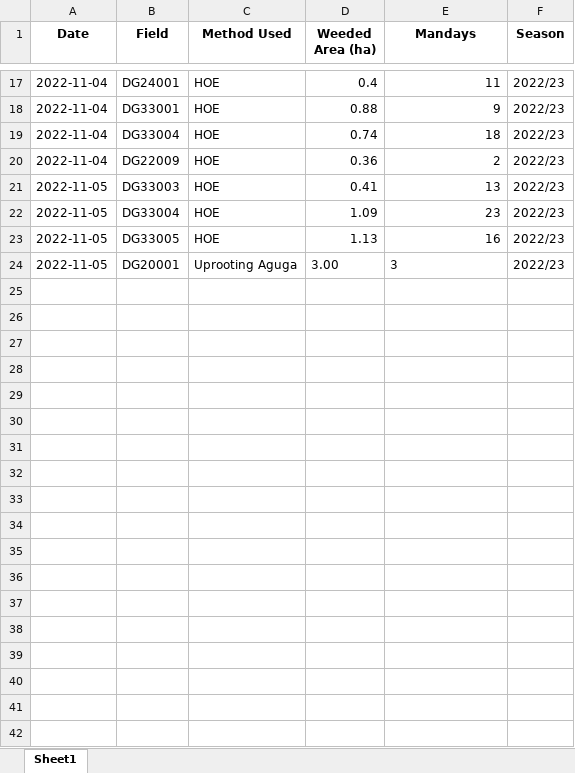
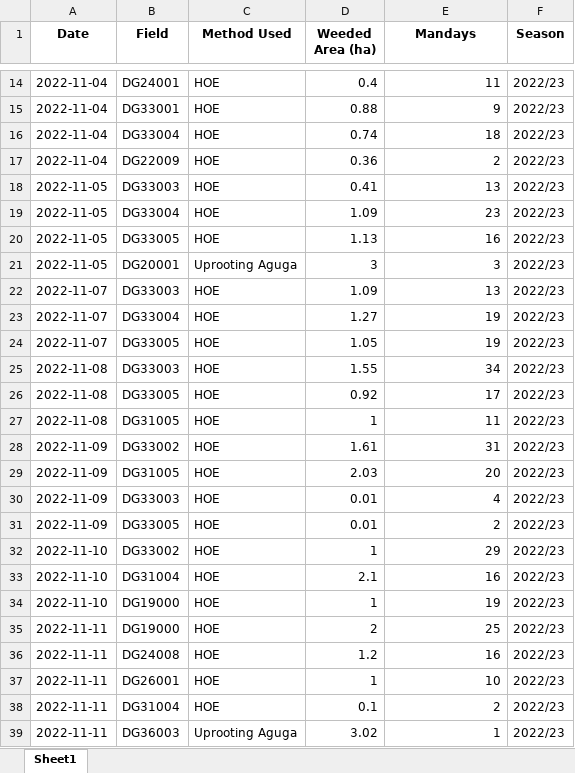
Before and after one commit to psibale/farm-management-system, an Excel workbook: data/weeding_records.xlsx, sheet Sheet1, drawn as a sheet; only a part is shown, gaps mark what is left out; values as stored, in another font and other column widths than the file's, no borders; addresses are those after the commit; the diff covers the shown part only; the diff names each change by its address in the sheet, - before the commit and + after, or states it on an @@ line.

```diff
--- a/data/weeding_records.xlsx (sheet Sheet1)
+++ b/data/weeding_records.xlsx (sheet Sheet1)
-D21 (Weeded Area (ha)): 3.00
+D21 (Weeded Area (ha)): 3
-E21 alignment: left
+E21 alignment: right
+row 22: 2022-11-07 | DG33003 | HOE | 1.09 | 13 | 2022/23
+row 23: 2022-11-07 | DG33004 | HOE | 1.27 | 19 | 2022/23
+row 24: 2022-11-07 | DG33005 | HOE | 1.05 | 19 | 2022/23
+row 25: 2022-11-08 | DG33003 | HOE | 1.55 | 34 | 2022/23
+row 26: 2022-11-08 | DG33005 | HOE | 0.92 | 17 | 2022/23
+row 27: 2022-11-08 | DG31005 | HOE | 1 | 11 | 2022/23
+row 28: 2022-11-09 | DG33002 | HOE | 1.61 | 31 | 2022/23
+row 29: 2022-11-09 | DG31005 | HOE | 2.03 | 20 | 2022/23
+row 30: 2022-11-09 | DG33003 | HOE | 0.01 | 4 | 2022/23
+row 31: 2022-11-09 | DG33005 | HOE | 0.01 | 2 | 2022/23
+row 32: 2022-11-10 | DG33002 | HOE | 1 | 29 | 2022/23
+row 33: 2022-11-10 | DG31004 | HOE | 2.1 | 16 | 2022/23
+row 34: 2022-11-10 | DG19000 | HOE | 1 | 19 | 2022/23
+row 35: 2022-11-11 | DG19000 | HOE | 2 | 25 | 2022/23
+row 36: 2022-11-11 | DG24008 | HOE | 1.2 | 16 | 2022/23
+row 37: 2022-11-11 | DG26001 | HOE | 1 | 10 | 2022/23
+row 38: 2022-11-11 | DG31004 | HOE | 0.1 | 2 | 2022/23
+row 39: 2022-11-11 | DG36003 | Uprooting Aguga | 3.02 | 1 | 2022/23
```
Also changed, not shown: 149 added rows and 3 removed rows elsewhere in this sheet, 14 other files.
